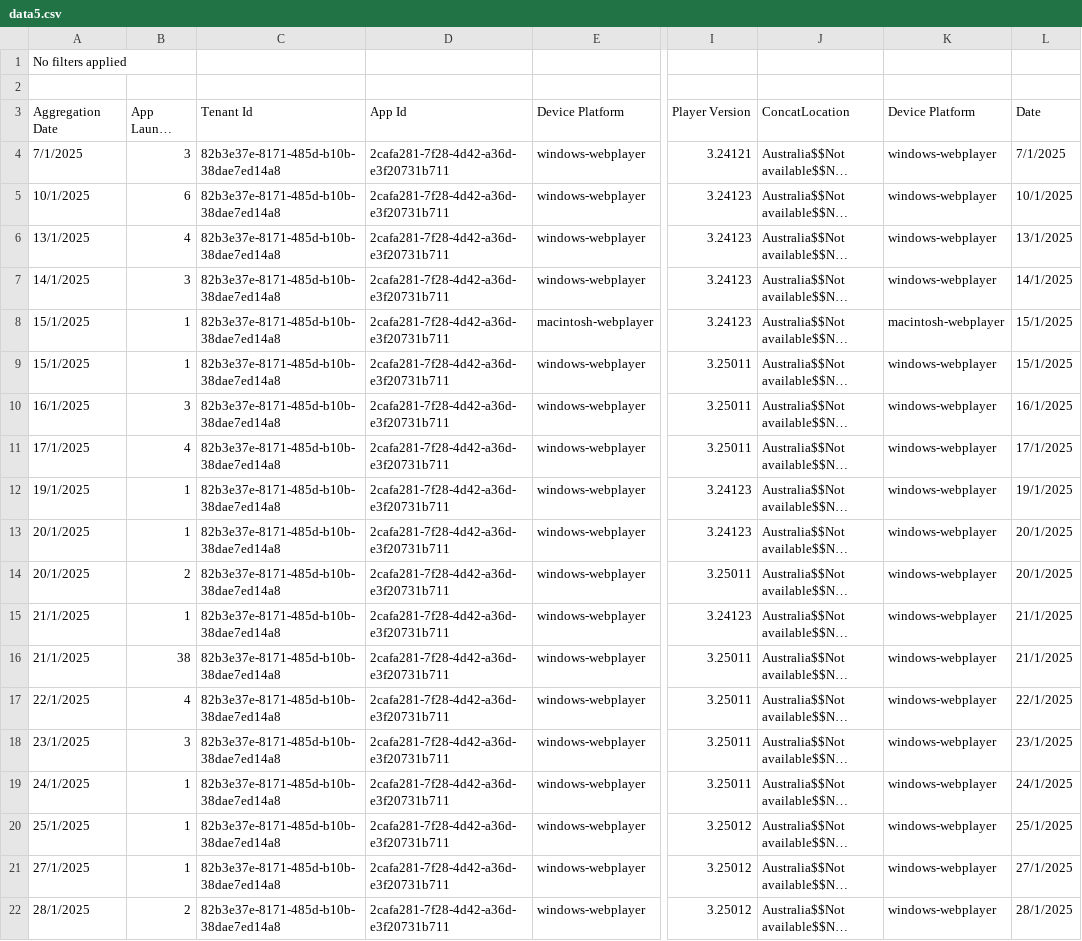
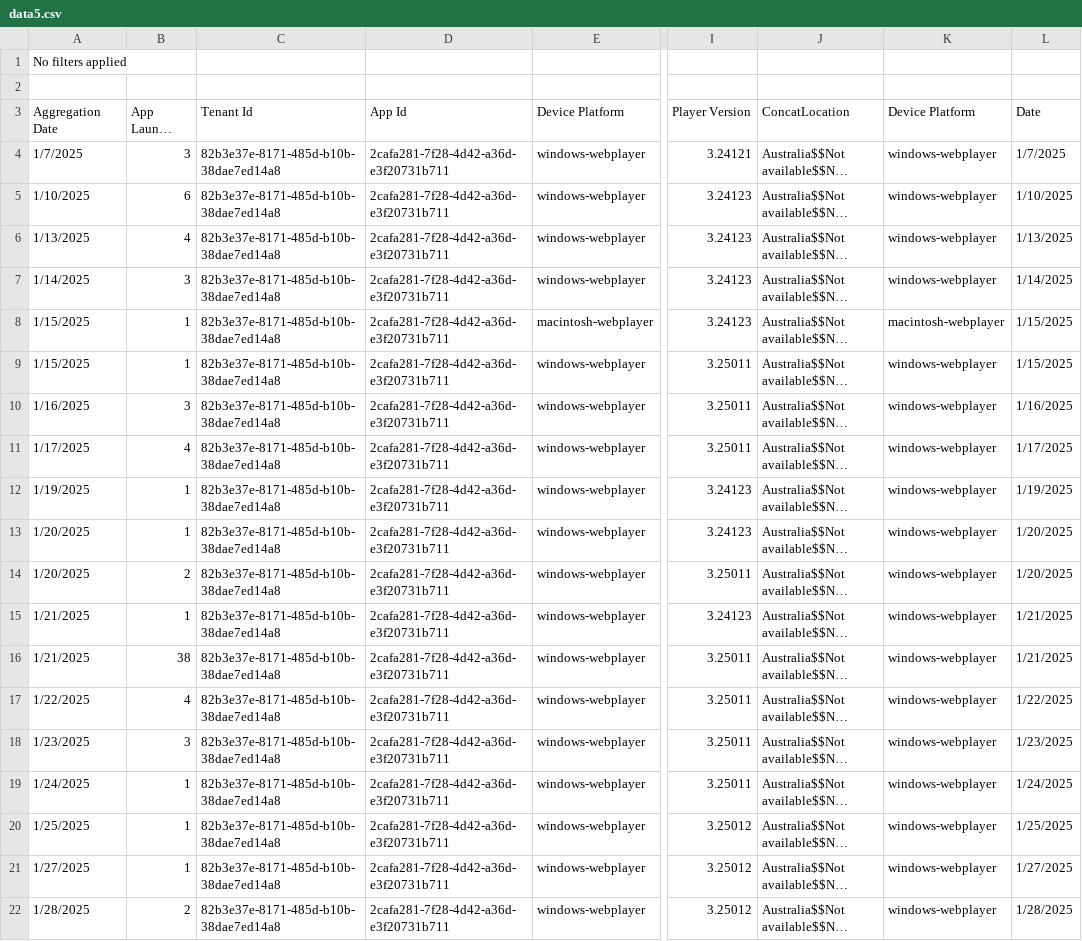
Before and after one commit to Shueeey/CIDashboard, a CSV file: main/data5.csv, drawn as a sheet; only a part is shown, gaps mark what is left out; long unchanged cells end in …; the diff names each change by its address in the sheet, - before the commit and + after, or states it on an @@ line.

```diff
--- a/main/data5.csv
+++ b/main/data5.csv
-A4 (Aggregation Date): 7/1/2025
+A4 (Aggregation Date): 1/7/2025
-L4 (Date): 7/1/2025
+L4 (Date): 1/7/2025
-A5 (Aggregation Date): 10/1/2025
+A5 (Aggregation Date): 1/10/2025
-L5 (Date): 10/1/2025
+L5 (Date): 1/10/2025
-A6 (Aggregation Date): 13/1/2025
+A6 (Aggregation Date): 1/13/2025
-L6 (Date): 13/1/2025
+L6 (Date): 1/13/2025
-A7 (Aggregation Date): 14/1/2025
+A7 (Aggregation Date): 1/14/2025
-L7 (Date): 14/1/2025
+L7 (Date): 1/14/2025
-A8:A9 (Aggregation Date): 15/1/2025
+A8:A9 (Aggregation Date): 1/15/2025
-L8:L9 (Date): 15/1/2025
+L8:L9 (Date): 1/15/2025
-A10 (Aggregation Date): 16/1/2025
+A10 (Aggregation Date): 1/16/2025
-L10 (Date): 16/1/2025
+L10 (Date): 1/16/2025
-A11 (Aggregation Date): 17/1/2025
+A11 (Aggregation Date): 1/17/2025
-L11 (Date): 17/1/2025
+L11 (Date): 1/17/2025
-A12 (Aggregation Date): 19/1/2025
+A12 (Aggregation Date): 1/19/2025
-L12 (Date): 19/1/2025
+L12 (Date): 1/19/2025
-A13:A14 (Aggregation Date): 20/1/2025
+A13:A14 (Aggregation Date): 1/20/2025
-L13:L14 (Date): 20/1/2025
+L13:L14 (Date): 1/20/2025
-A15:A16 (Aggregation Date): 21/1/2025
+A15:A16 (Aggregation Date): 1/21/2025
-L15:L16 (Date): 21/1/2025
+L15:L16 (Date): 1/21/2025
-A17 (Aggregation Date): 22/1/2025
+A17 (Aggregation Date): 1/22/2025
-L17 (Date): 22/1/2025
+L17 (Date): 1/22/2025
-A18 (Aggregation Date): 23/1/2025
+A18 (Aggregation Date): 1/23/2025
-L18 (Date): 23/1/2025
+L18 (Date): 1/23/2025
-A19 (Aggregation Date): 24/1/2025
+A19 (Aggregation Date): 1/24/2025
-L19 (Date): 24/1/2025
+L19 (Date): 1/24/2025
-A20 (Aggregation Date): 25/1/2025
+A20 (Aggregation Date): 1/25/2025
-L20 (Date): 25/1/2025
+L20 (Date): 1/25/2025
-A21 (Aggregation Date): 27/1/2025
+A21 (Aggregation Date): 1/27/2025
-L21 (Date): 27/1/2025
+L21 (Date): 1/27/2025
-A22 (Aggregation Date): 28/1/2025
+A22 (Aggregation Date): 1/28/2025
-L22 (Date): 28/1/2025
+L22 (Date): 1/28/2025
```
Also changed, not shown: main/data4.csv, main/data6.csv, 1 other file.
